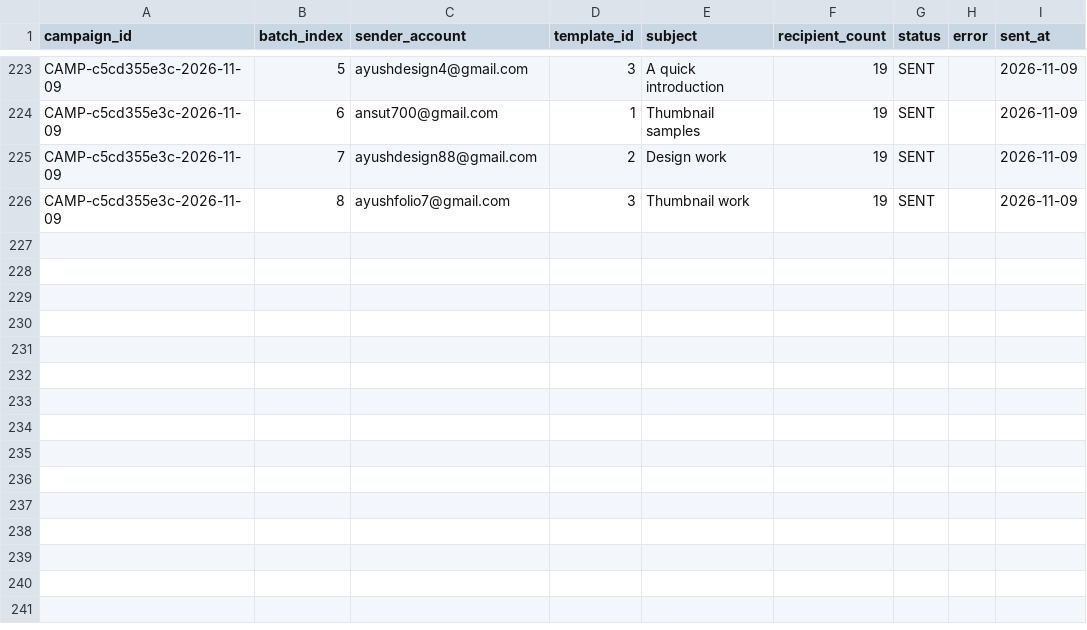
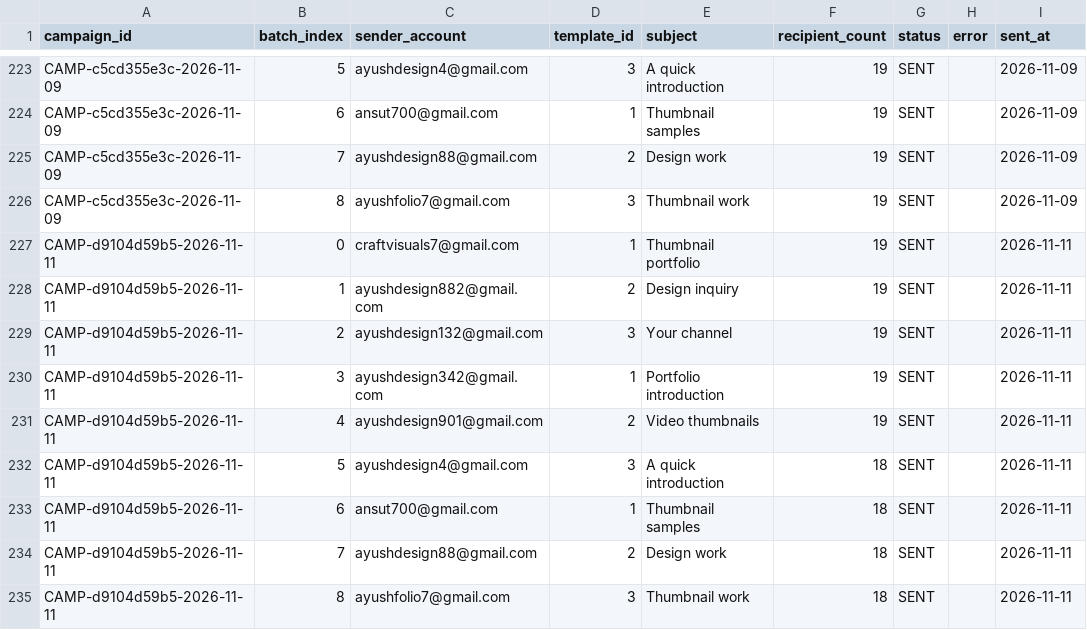
Before and after one commit to ayushdesign4/daily-lead-agent, a CSV file: data/outreach_batches.csv, drawn as a sheet; only a part is shown, gaps mark what is left out.

```diff
--- a/data/outreach_batches.csv
+++ b/data/outreach_batches.csv
@@ -226 +226,10 @@ CAMP-c5cd355e3c-2026-11-09,7,ayushdesign88@gmail.com,2,Design work,19,SENT,,2026
 CAMP-c5cd355e3c-2026-11-09,8,ayushfolio7@gmail.com,3,Thumbnail work,19,SENT,,2026-11-09
+CAMP-d9104d59b5-2026-11-11,0,craftvisuals7@gmail.com,1,Thumbnail portfolio,19,SENT,,2026-11-11
+CAMP-d9104d59b5-2026-11-11,1,ayushdesign882@gmail.com,2,Design inquiry,19,SENT,,2026-11-11
+CAMP-d9104d59b5-2026-11-11,2,ayushdesign132@gmail.com,3,Your channel,19,SENT,,2026-11-11
+CAMP-d9104d59b5-2026-11-11,3,ayushdesign342@gmail.com,1,Portfolio introduction,19,SENT,,2026-11-11
+CAMP-d9104d59b5-2026-11-11,4,ayushdesign901@gmail.com,2,Video thumbnails,19,SENT,,2026-11-11
+CAMP-d9104d59b5-2026-11-11,5,ayushdesign4@gmail.com,3,A quick introduction,18,SENT,,2026-11-11
+CAMP-d9104d59b5-2026-11-11,6,ansut700@gmail.com,1,Thumbnail samples,18,SENT,,2026-11-11
+CAMP-d9104d59b5-2026-11-11,7,ayushdesign88@gmail.com,2,Design work,18,SENT,,2026-11-11
+CAMP-d9104d59b5-2026-11-11,8,ayushfolio7@gmail.com,3,Thumbnail work,18,SENT,,2026-11-11
```
Also changed, not shown: data/outreach_state.csv, data/verification_ledger.csv, 2 other files.
